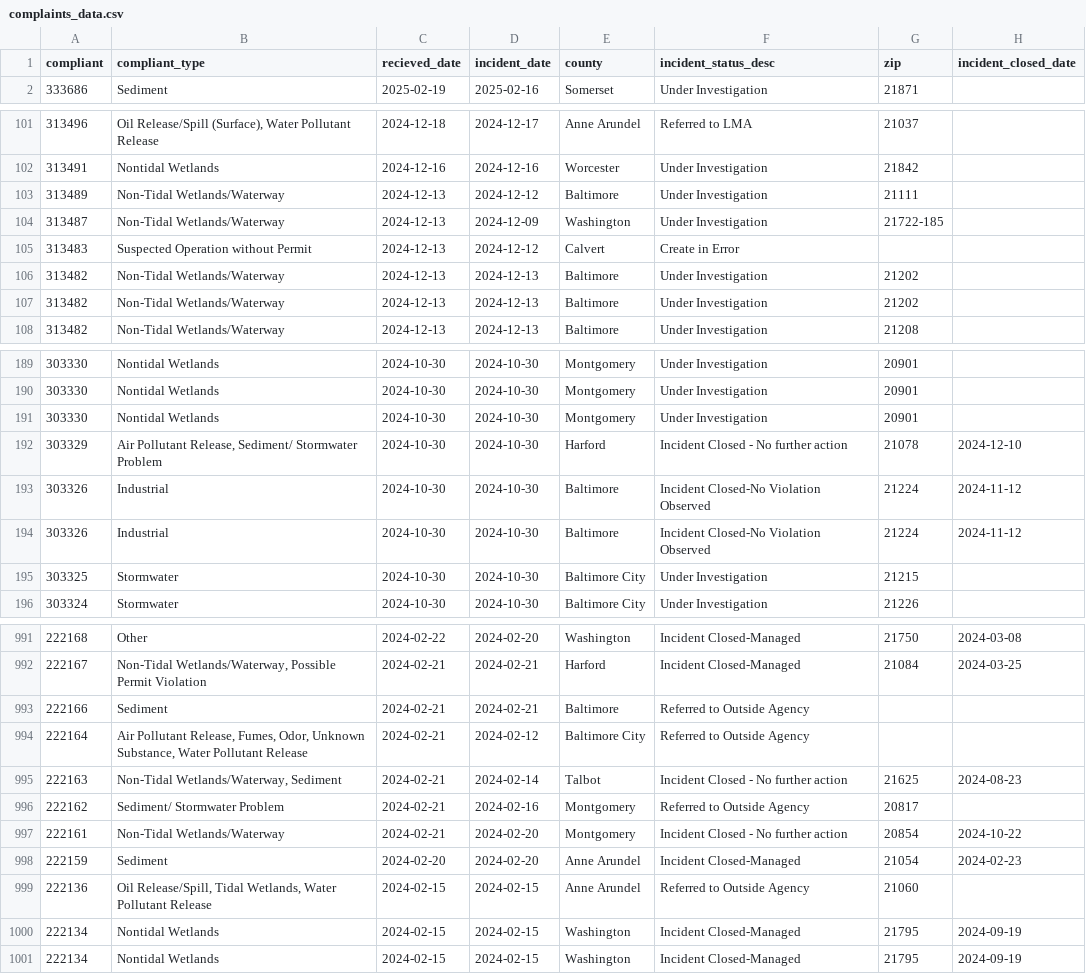
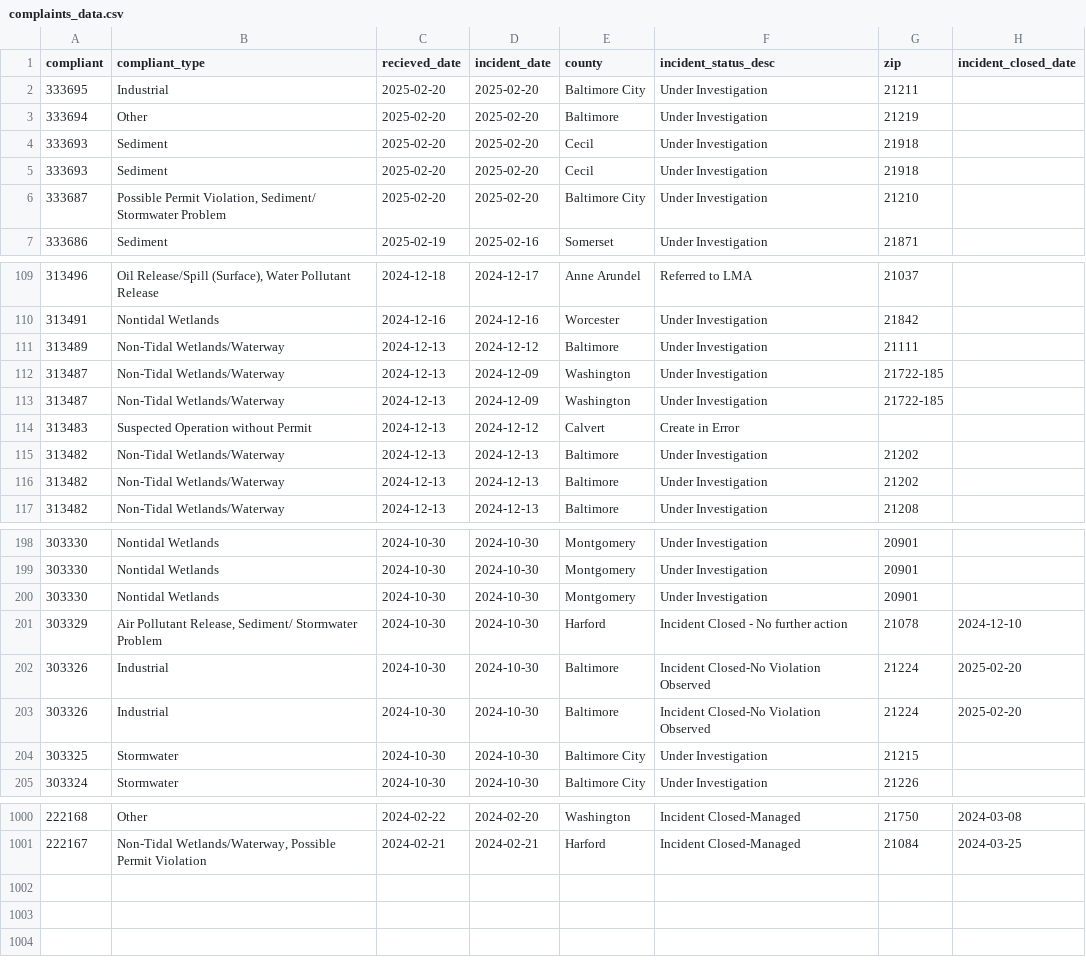
Before and after one commit to amandavhernan/enviro_complaints, a CSV file: complaints_data.csv, drawn as a sheet; only a part is shown, gaps mark what is left out; the diff covers the shown part only.

Commit message:
new complaints found

```diff
--- a/complaints_data.csv
+++ b/complaints_data.csv
@@ -1,2 +1,7 @@
 compliant,compliant_type,recieved_date,incident_date,county,incident_status_desc,zip,incident_closed_date
+333695,Industrial,2025-02-20,2025-02-20,Baltimore City,Under Investigation,21211,
+333694,Other,2025-02-20,2025-02-20,Baltimore,Under Investigation,21219,
+333693,Sediment,2025-02-20,2025-02-20,Cecil,Under Investigation,21918,
+333693,Sediment,2025-02-20,2025-02-20,Cecil,Under Investigation,21918,
+333687,"Possible Permit Violation, Sediment/ Stormwater Problem",2025-02-20,2025-02-20,Baltimore City,Under Investigation,21210,
 333686,Sediment,2025-02-19,2025-02-16,Somerset,Under Investigation,21871,
@@ -104,2 +112,3 @@ compliant,compliant_type,recieved_date,incident_date,county,incident_status_desc
 313487,Non-Tidal Wetlands/Waterway,2024-12-13,2024-12-09,Washington,Under Investigation,21722-185,
+313487,Non-Tidal Wetlands/Waterway,2024-12-13,2024-12-09,Washington,Under Investigation,21722-185,
 313483,Suspected Operation without Permit,2024-12-13,2024-12-12,Calvert,Create in Error,,
@@ -192,4 +201,4 @@ compliant,compliant_type,recieved_date,incident_date,county,incident_status_desc
 303329,"Air Pollutant Release, Sediment/ Stormwater Problem",2024-10-30,2024-10-30,Harford,Incident Closed - No further action,21078,2024-12-10
-303326,Industrial,2024-10-30,2024-10-30,Baltimore,Incident Closed-No Violation Observed,21224,2024-11-12
-303326,Industrial,2024-10-30,2024-10-30,Baltimore,Incident Closed-No Violation Observed,21224,2024-11-12
+303326,Industrial,2024-10-30,2024-10-30,Baltimore,Incident Closed-No Violation Observed,21224,2025-02-20
+303326,Industrial,2024-10-30,2024-10-30,Baltimore,Incident Closed-No Violation Observed,21224,2025-02-20
 303325,Stormwater,2024-10-30,2024-10-30,Baltimore City,Under Investigation,21215,
@@ -992,10 +1001 @@ compliant,compliant_type,recieved_date,incident_date,county,incident_status_desc
 222167,"Non-Tidal Wetlands/Waterway, Possible Permit Violation",2024-02-21,2024-02-21,Harford,Incident Closed-Managed,21084,2024-03-25
-222166,Sediment,2024-02-21,2024-02-21,Baltimore,Referred to Outside Agency,,
-222164,"Air Pollutant Release, Fumes, Odor, Unknown Substance, Water Pollutant Release",2024-02-21,2024-02-12,Baltimore City,Referred to Outside Agency,,
-222163,"Non-Tidal Wetlands/Waterway, Sediment",2024-02-21,2024-02-14,Talbot,Incident Closed - No further action,21625,2024-08-23
-222162,Sediment/ Stormwater Problem,2024-02-21,2024-02-16,Montgomery,Referred to Outside Agency,20817,
-222161,Non-Tidal Wetlands/Waterway,2024-02-21,2024-02-20,Montgomery,Incident Closed - No further action,20854,2024-10-22
-222159,Sediment,2024-02-20,2024-02-20,Anne Arundel,Incident Closed-Managed,21054,2024-02-23
-222136,"Oil Release/Spill, Tidal Wetlands, Water Pollutant Release",2024-02-15,2024-02-15,Anne Arundel,Referred to Outside Agency,21060,
-222134,Nontidal Wetlands,2024-02-15,2024-02-15,Washington,Incident Closed-Managed,21795,2024-09-19
-222134,Nontidal Wetlands,2024-02-15,2024-02-15,Washington,Incident Closed-Managed,21795,2024-09-19
```
Also changed, not shown: 3 added rows and 6 edited cells elsewhere in this file, 1 other file.
